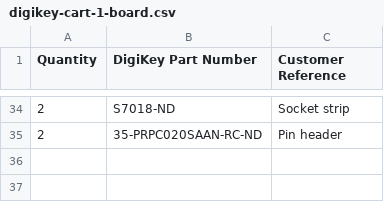
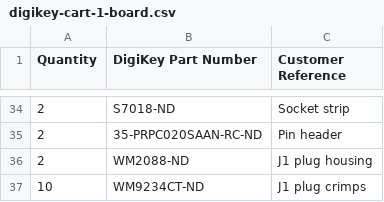
Before and after one commit to mxmrsn/vw-can-sniffer, a CSV file: hardware/pico2w/pcb/bom/digikey-cart-1-board.csv, drawn as a sheet; only a part is shown, gaps mark what is left out; the diff names each change by its address in the sheet, - before the commit and + after, or states it on an @@ line.

```diff
--- a/hardware/pico2w/pcb/bom/digikey-cart-1-board.csv
+++ b/hardware/pico2w/pcb/bom/digikey-cart-1-board.csv
+row 36: 2 | WM2088-ND | J1 plug housing
+row 37: 10 | WM9234CT-ND | J1 plug crimps
```
Also changed, not shown: hardware/pico2w/pcb/bom/bom.csv, 7 other files.
